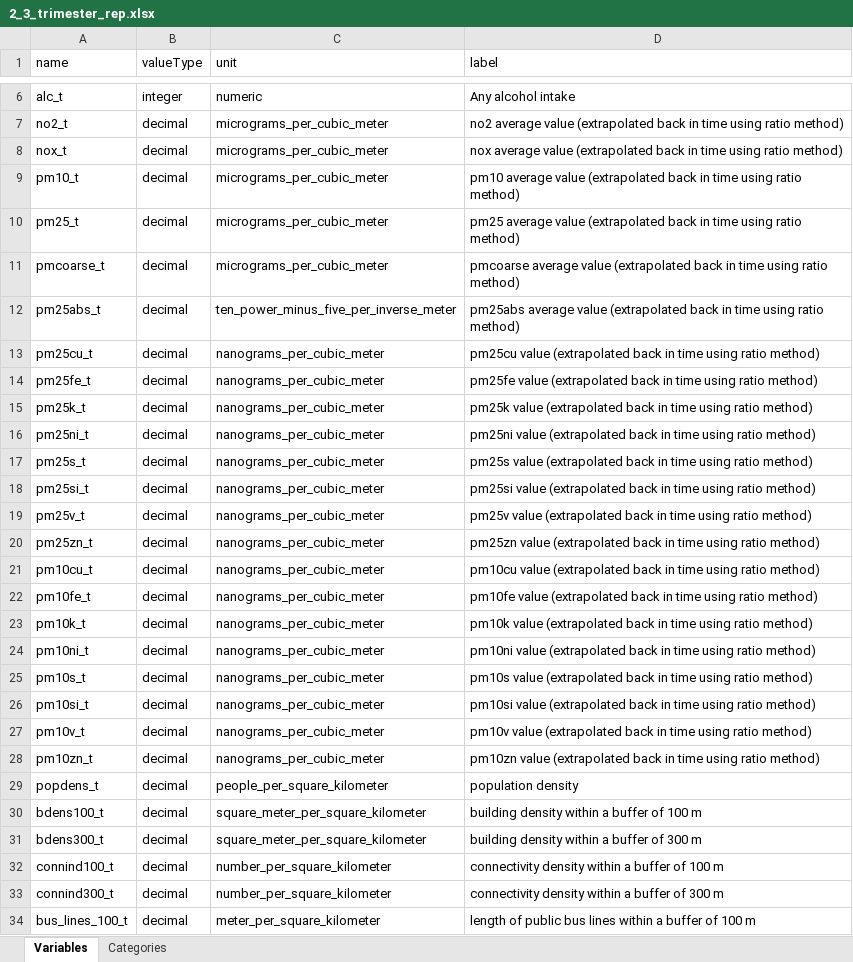
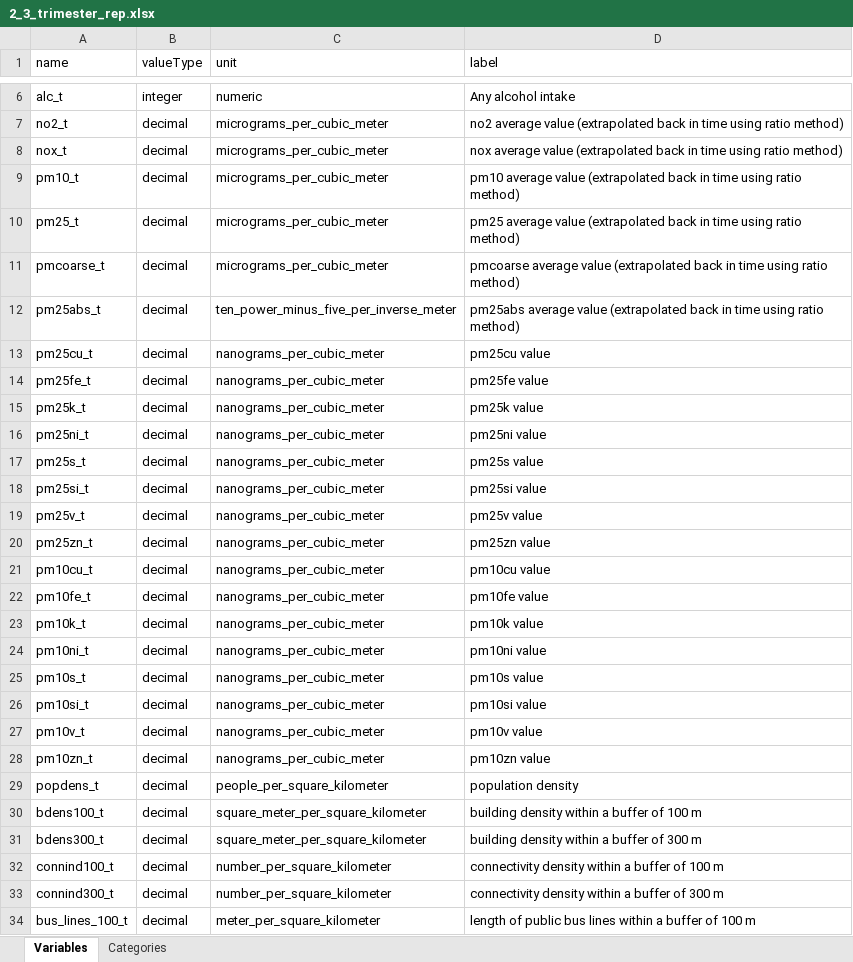
Before and after one commit to lifecycle-project/ds-dictionaries, an Excel workbook: dictionaries/core/2_3/2_3_trimester_rep.xlsx, sheet Variables, drawn as a sheet; only a part is shown, gaps mark what is left out; values as stored, in another font and other column widths than the file's, no borders; the diff names each change by its address in the sheet, - before the commit and + after, or states it on an @@ line.

```diff
--- a/dictionaries/core/2_3/2_3_trimester_rep.xlsx (sheet Variables)
+++ b/dictionaries/core/2_3/2_3_trimester_rep.xlsx (sheet Variables)
-D13 (label): pm25cu value (extrapolated back in time using ratio method)
+D13 (label): pm25cu value
-D14 (label): pm25fe value (extrapolated back in time using ratio method)
+D14 (label): pm25fe value
-D15 (label): pm25k value (extrapolated back in time using ratio method)
+D15 (label): pm25k value
-D16 (label): pm25ni value (extrapolated back in time using ratio method)
+D16 (label): pm25ni value
-D17 (label): pm25s value (extrapolated back in time using ratio method)
+D17 (label): pm25s value
-D18 (label): pm25si value (extrapolated back in time using ratio method)
+D18 (label): pm25si value
-D19 (label): pm25v value (extrapolated back in time using ratio method)
+D19 (label): pm25v value
-D20 (label): pm25zn value (extrapolated back in time using ratio method)
+D20 (label): pm25zn value
-D21 (label): pm10cu value (extrapolated back in time using ratio method)
+D21 (label): pm10cu value
-D22 (label): pm10fe value (extrapolated back in time using ratio method)
+D22 (label): pm10fe value
-D23 (label): pm10k value (extrapolated back in time using ratio method)
+D23 (label): pm10k value
-D24 (label): pm10ni value (extrapolated back in time using ratio method)
+D24 (label): pm10ni value
-D25 (label): pm10s value (extrapolated back in time using ratio method)
+D25 (label): pm10s value
-D26 (label): pm10si value (extrapolated back in time using ratio method)
+D26 (label): pm10si value
-D27 (label): pm10v value (extrapolated back in time using ratio method)
+D27 (label): pm10v value
-D28 (label): pm10zn value (extrapolated back in time using ratio method)
+D28 (label): pm10zn value
```
Also changed, not shown: dictionaries/core/2_3/2_3_non_rep.xlsx, dictionaries/core/2_3/2_3_yearly_rep.xlsx.
